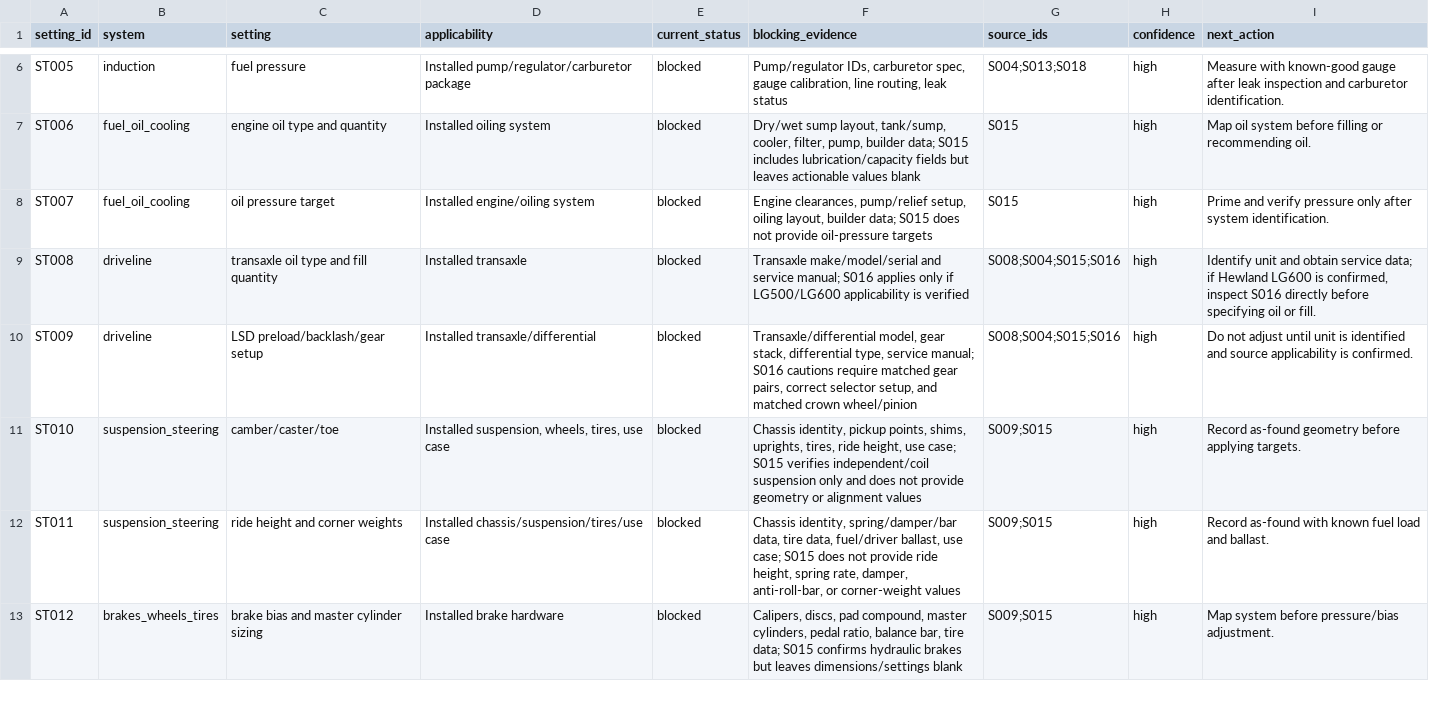
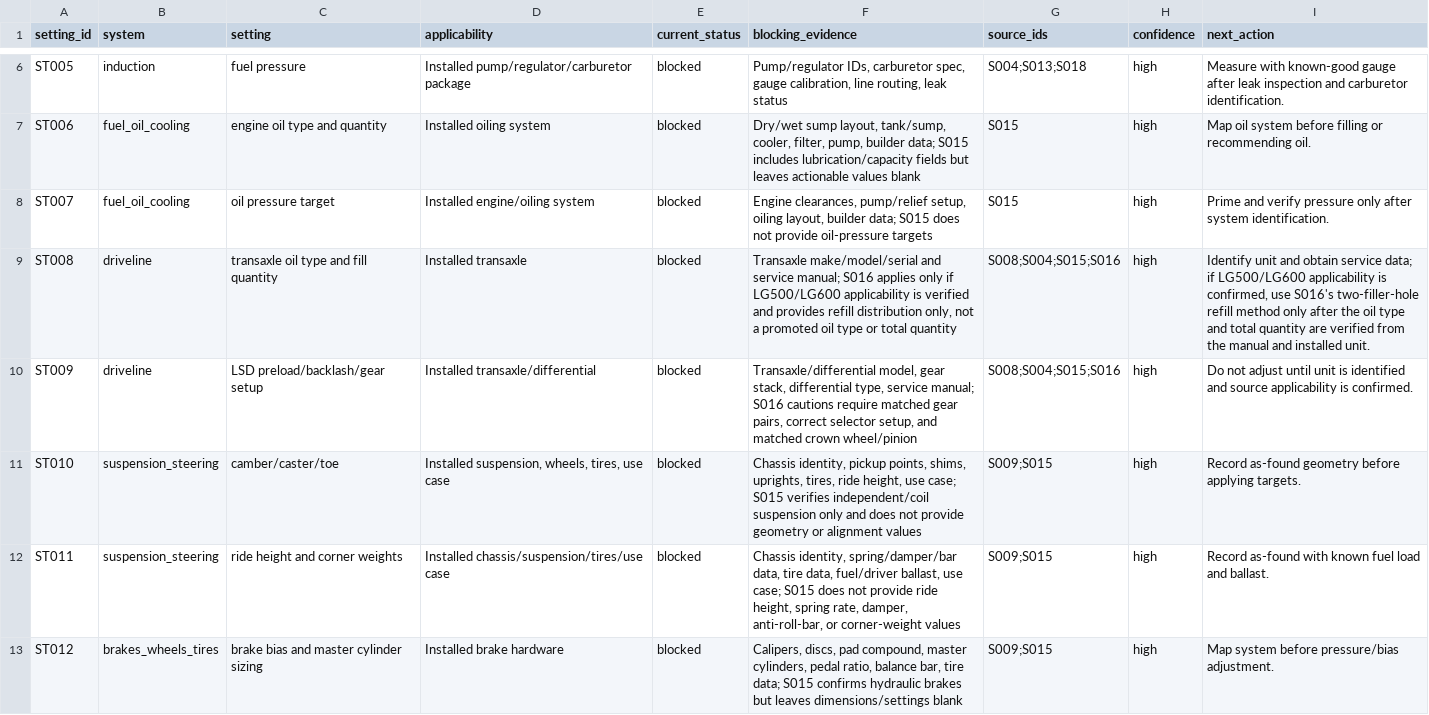
Before and after one commit to wanderingmoo/master-mechanic, a CSV file: knowledge/data/settings-register.csv, drawn as a sheet; only a part is shown, gaps mark what is left out.

```diff
--- a/knowledge/data/settings-register.csv
+++ b/knowledge/data/settings-register.csv
@@ -8,3 +8,3 @@ ST006,fuel_oil_cooling,engine oil type and quantity,"Installed oiling system",bl
 ST007,fuel_oil_cooling,oil pressure target,"Installed engine/oiling system",blocked,"Engine clearances, pump/relief setup, oiling layout, builder data; S015 does not provide oil-pressure targets","S015",high,"Prime and verify pressure only after system identification."
-ST008,driveline,transaxle oil type and fill quantity,"Installed transaxle",blocked,"Transaxle make/model/serial and service manual; S016 applies only if LG500/LG600 applicability is verified","S008;S004;S015;S016",high,"Identify unit and obtain service data; if Hewland LG600 is confirmed, inspect S016 directly before specifying oil or fill."
+ST008,driveline,transaxle oil type and fill quantity,"Installed transaxle",blocked,"Transaxle make/model/serial and service manual; S016 applies only if LG500/LG600 applicability is verified and provides refill distribution only, not a promoted oil type or total quantity","S008;S004;S015;S016",high,"Identify unit and obtain service data; if LG500/LG600 applicability is confirmed, use S016's two-filler-hole refill method only after the oil type and total quantity are verified from the manual and installed unit."
 ST009,driveline,LSD preload/backlash/gear setup,"Installed transaxle/differential",blocked,"Transaxle/differential model, gear stack, differential type, service manual; S016 cautions require matched gear pairs, correct selector setup, and matched crown wheel/pinion","S008;S004;S015;S016",high,"Do not adjust until unit is identified and source applicability is confirmed."
```
Also changed, not shown: knowledge/data/fact-register.csv, 2 other files.
